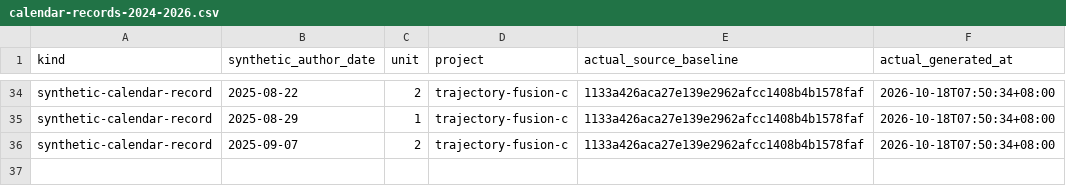
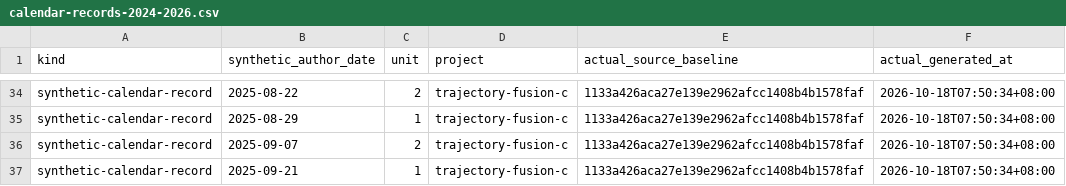
Before and after one commit to Khalil-Work/trajectory-fusion-c, a CSV file: docs/calendar-records-2024-2026.csv, drawn as a sheet; only a part is shown, gaps mark what is left out.

Commit message:
docs: synthetic calendar record 2025-09-21 unit 1
Documentation calendar reconstruction generated on 2026-10-18. Historical author dates do not date source development.

```diff
--- a/docs/calendar-records-2024-2026.csv
+++ b/docs/calendar-records-2024-2026.csv
@@ -36 +36,2 @@ synthetic-calendar-record,2025-08-29,1,trajectory-fusion-c,1133a426aca27e139e296
 synthetic-calendar-record,2025-09-07,2,trajectory-fusion-c,1133a426aca27e139e2962afcc1408b4b1578faf,2026-10-18T07:50:34+08:00
+synthetic-calendar-record,2025-09-21,1,trajectory-fusion-c,1133a426aca27e139e2962afcc1408b4b1578faf,2026-10-18T07:50:34+08:00
```
